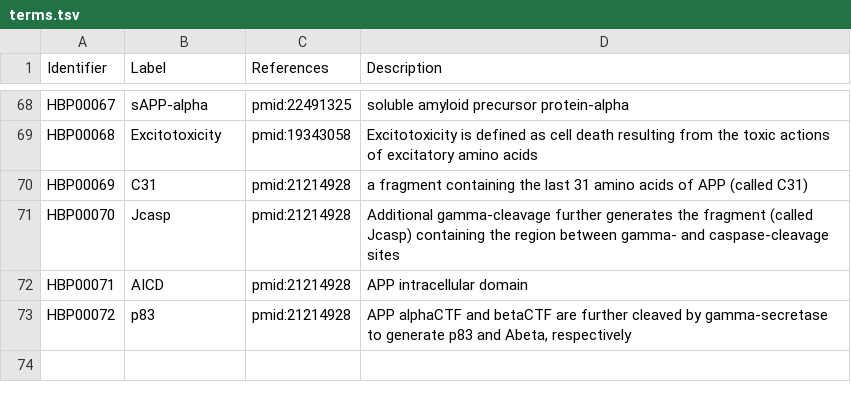
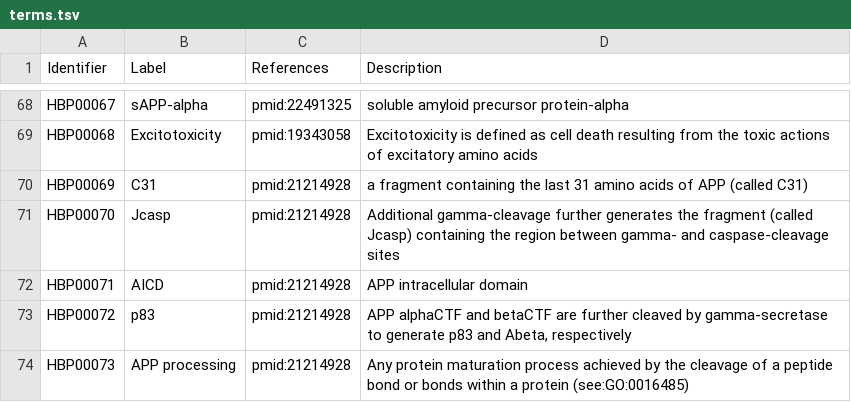
Before and after one commit to pharmacome/conso, a TSV file: terms.tsv, drawn as a sheet; only a part is shown, gaps mark what is left out; the diff names each change by its address in the sheet, - before the commit and + after, or states it on an @@ line.

Commit message:
APP processing added

```diff
--- a/terms.tsv
+++ b/terms.tsv
+row 74: HBP00073 | APP processing | pmid:21214928 | Any protein maturation process achieved by the cleavage of a peptide bond or bonds within a protein (see:GO:0016485)
```
